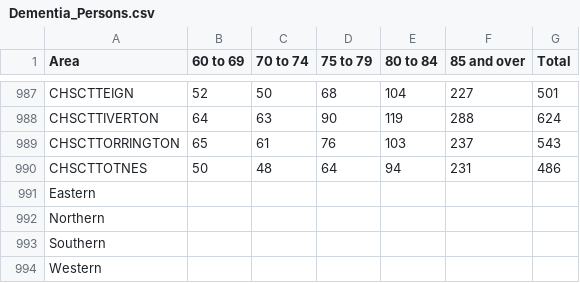
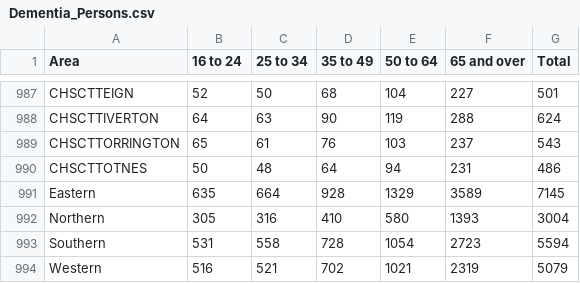
Before and after one commit to Devon-County-Council/jsna, a CSV file: Dementia_Persons.csv, drawn as a sheet; only a part is shown, gaps mark what is left out; the diff names each change by its address in the sheet, - before the commit and + after, or states it on an @@ line.

```diff
--- a/Dementia_Persons.csv
+++ b/Dementia_Persons.csv
-B1: 60 to 69
+B1: 16 to 24
-C1: 70 to 74
+C1: 25 to 34
-D1: 75 to 79
+D1: 35 to 49
-E1: 80 to 84
+E1: 50 to 64
-F1: 85 and over
+F1: 65 and over
-B991 (16 to 24): (empty)
+B991 (16 to 24): 635
-C991 (25 to 34): (empty)
+C991 (25 to 34): 664
-D991 (35 to 49): (empty)
+D991 (35 to 49): 928
-E991 (50 to 64): (empty)
+E991 (50 to 64): 1329
-F991 (65 and over): (empty)
+F991 (65 and over): 3589
-G991 (Total): (empty)
+G991 (Total): 7145
-B992 (16 to 24): (empty)
+B992 (16 to 24): 305
-C992 (25 to 34): (empty)
+C992 (25 to 34): 316
-D992 (35 to 49): (empty)
+D992 (35 to 49): 410
-E992 (50 to 64): (empty)
+E992 (50 to 64): 580
-F992 (65 and over): (empty)
+F992 (65 and over): 1393
-G992 (Total): (empty)
+G992 (Total): 3004
-B993 (16 to 24): (empty)
+B993 (16 to 24): 531
-C993 (25 to 34): (empty)
+C993 (25 to 34): 558
-D993 (35 to 49): (empty)
+D993 (35 to 49): 728
-E993 (50 to 64): (empty)
+E993 (50 to 64): 1054
-F993 (65 and over): (empty)
+F993 (65 and over): 2723
-G993 (Total): (empty)
+G993 (Total): 5594
-B994 (16 to 24): (empty)
+B994 (16 to 24): 516
-C994 (25 to 34): (empty)
+C994 (25 to 34): 521
-D994 (35 to 49): (empty)
+D994 (35 to 49): 702
-E994 (50 to 64): (empty)
+E994 (50 to 64): 1021
-F994 (65 and over): (empty)
+F994 (65 and over): 2319
-G994 (Total): (empty)
+G994 (Total): 5079
```
Also changed, not shown: Dementia_Female.csv, Dementia_Female_Rate.csv, 3 other files.
